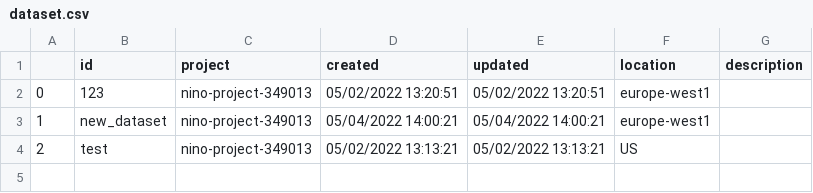
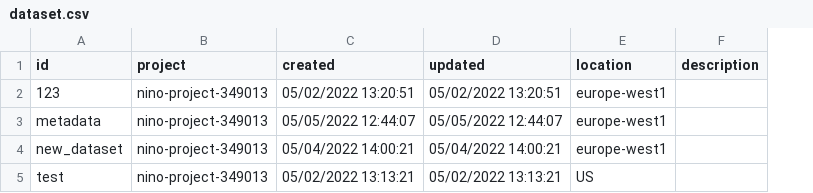
Before and after one commit to Ninosha/data_team_1, a CSV file: M3/W4/crawler/dataset.csv, drawn as a sheet; removed rows and columns are numbered as before the commit, all else as after; the diff names each change by its address in the sheet, - before the commit and + after, or states it on an @@ line.

```diff
--- a/M3/W4/crawler/dataset.csv
+++ b/M3/W4/crawler/dataset.csv
-column A, rows 2-4: 0 | 1 | 2
+row 3: metadata | nino-project-349013 | 05/05/2022 12:44:07 | 05/05/2022 12:44:07 | europe-west1
```
Also changed, not shown: M3/W4/crawler/table.csv, 2 other files.
